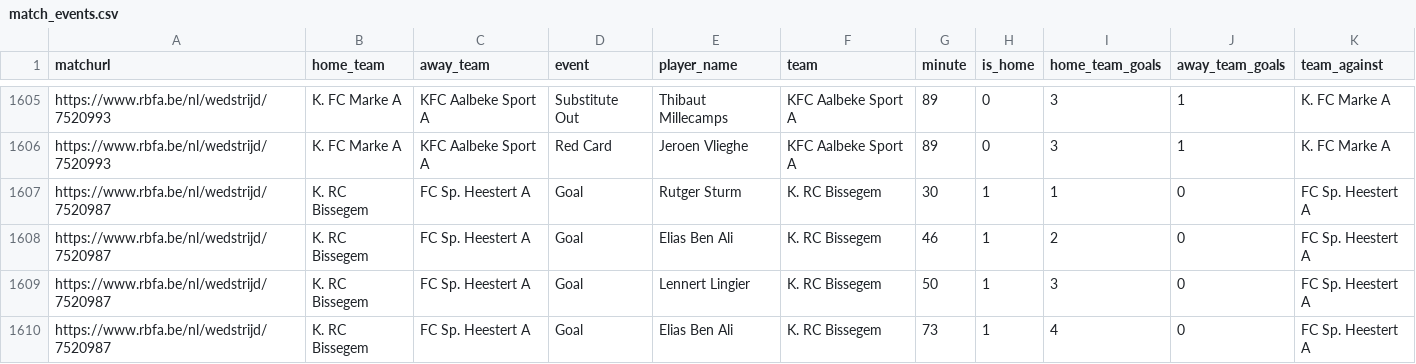
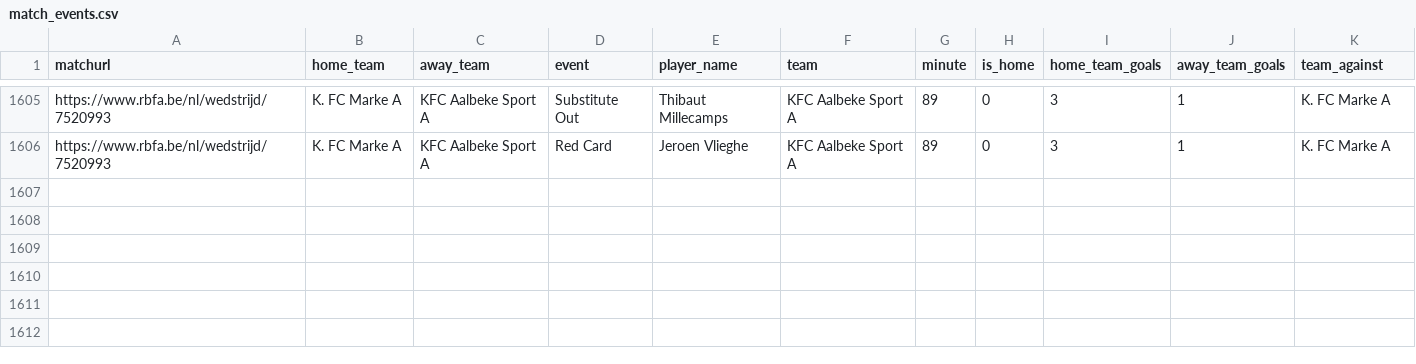
Before and after one commit to vjo18/RBFA2627, a CSV file: data_raw/match_events.csv, drawn as a sheet; only a part is shown, gaps mark what is left out; the diff names each change by its address in the sheet, - before the commit and + after, or states it on an @@ line.

Commit message:
Clear match 7520987 events for isolated re-scrape

```diff
--- a/data_raw/match_events.csv
+++ b/data_raw/match_events.csv
-row 1607: https://www.rbfa.be/nl/wedstrijd/7520987 | K. RC Bissegem | FC Sp. Heestert A | Goal | Rutger Sturm | K. RC Bissegem | 30 | 1 | 1 | 0 | FC Sp. Heestert A
-row 1608: https://www.rbfa.be/nl/wedstrijd/7520987 | K. RC Bissegem | FC Sp. Heestert A | Goal | Elias Ben Ali | K. RC Bissegem | 46 | 1 | 2 | 0 | FC Sp. Heestert A
-row 1609: https://www.rbfa.be/nl/wedstrijd/7520987 | K. RC Bissegem | FC Sp. Heestert A | Goal | Lennert Lingier | K. RC Bissegem | 50 | 1 | 3 | 0 | FC Sp. Heestert A
-row 1610: https://www.rbfa.be/nl/wedstrijd/7520987 | K. RC Bissegem | FC Sp. Heestert A | Goal | Elias Ben Ali | K. RC Bissegem | 73 | 1 | 4 | 0 | FC Sp. Heestert A
```
